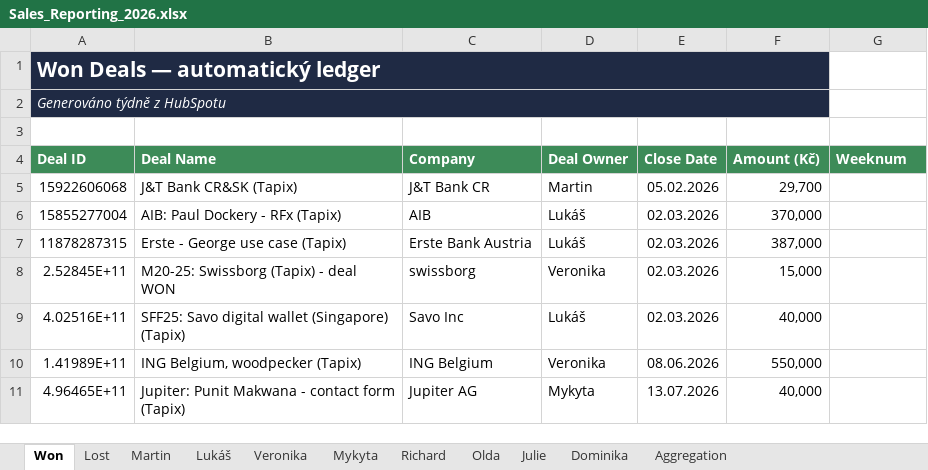
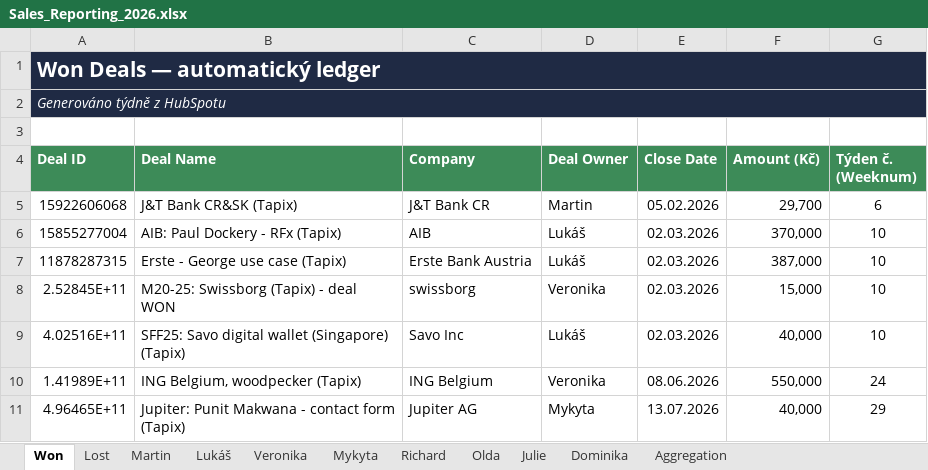
Before and after one commit to Ladissuh/tapix-sales-reporting, an Excel workbook: outputs/Sales_Reporting_2026.xlsx, sheet Won, drawn as a sheet; values as stored, in another font and other column widths than the file's, no borders; the diff names each change by its address in the sheet, - before the commit and + after, or states it on an @@ line.

```diff
--- a/outputs/Sales_Reporting_2026.xlsx (sheet Won)
+++ b/outputs/Sales_Reporting_2026.xlsx (sheet Won)
-A1:F1 merged
+A1:G1 merged
-A2:F2 merged
+A2:G2 merged
-G4: Weeknum
+G4: Týden č. (Weeknum)
-G5 (Týden č. (Weeknum)): (empty)
+G5 (Týden č. (Weeknum)): 6
-G6:G9 (Týden č. (Weeknum)): (empty)
+G6:G9 (Týden č. (Weeknum)): 10
-G10 (Týden č. (Weeknum)): (empty)
+G10 (Týden č. (Weeknum)): 24
-G11 (Týden č. (Weeknum)): (empty)
+G11 (Týden č. (Weeknum)): 29
```
Also changed, not shown: sheet Lost, sheet Dominika, sheet Julie, sheet Lukáš, sheet Richard, sheet Olda, 4 more sheets, hidden cells, charts or pictures, 1 other file.
